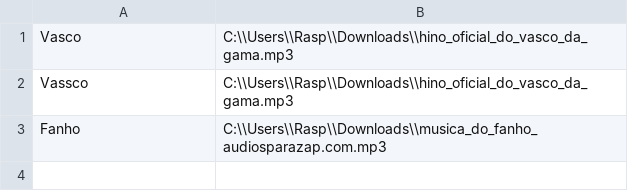
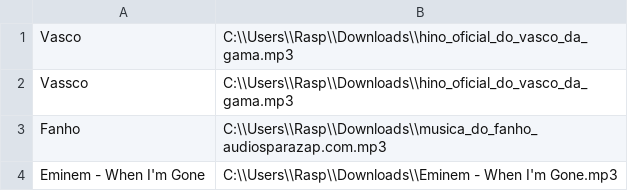
Before and after one commit to alvarofpp/imd0040-media-player, a CSV file: src/ufrn/alvarofpp/db/data/musics.csv, drawn as a sheet.

Commit message:
Mostrando e selecionando as musicas, mas com bug inicial

```diff
--- a/src/ufrn/alvarofpp/db/data/musics.csv
+++ b/src/ufrn/alvarofpp/db/data/musics.csv
@@ -3 +3,2 @@ Vassco,C:\\Users\\Rasp\\Downloads\\hino_oficial_do_vasco_da_gama.mp3
 Fanho,C:\\Users\\Rasp\\Downloads\\musica_do_fanho_audiosparazap.com.mp3
+Eminem - When I'm Gone,C:\\Users\\Rasp\\Downloads\\Eminem - When I'm Gone.mp3
```
Also changed, not shown: 2 other files.
